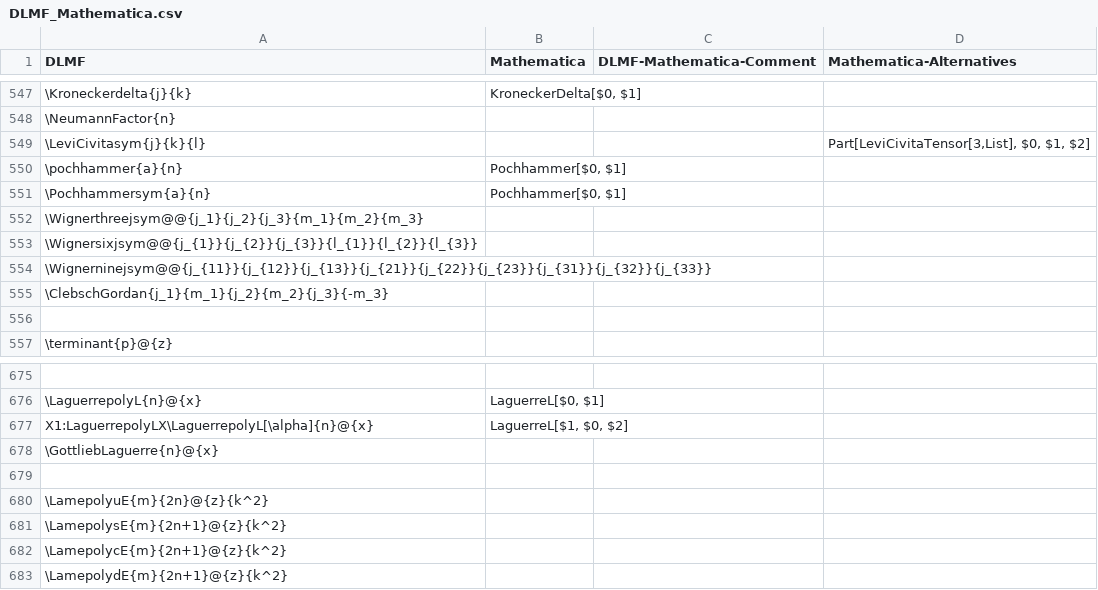
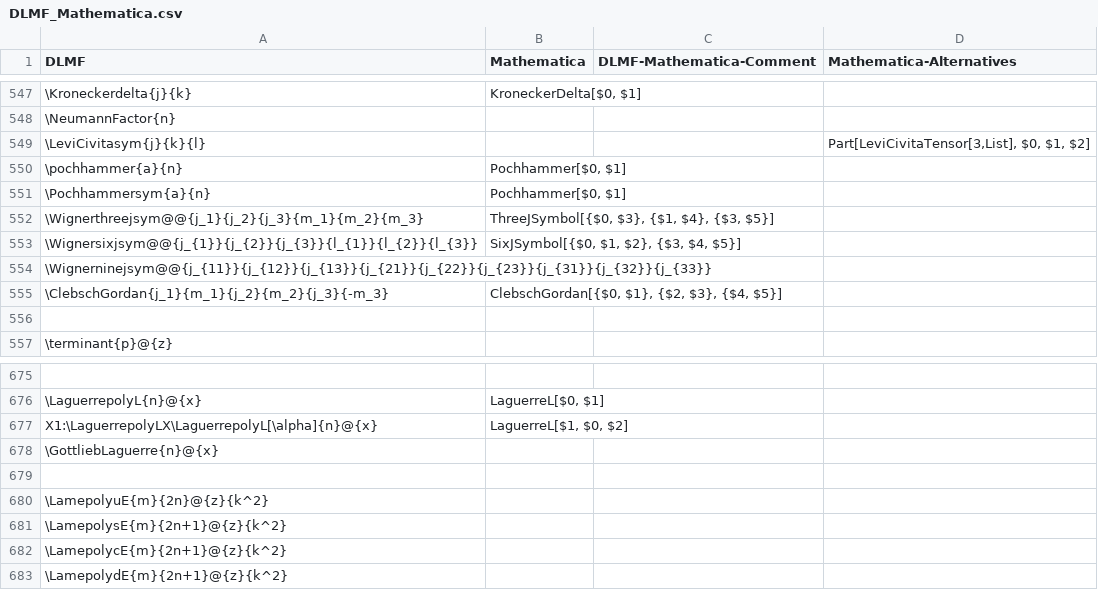
Before and after one commit to gipplab/LaCASt, a CSV file: libs/ReferenceData/CSVTables/DLMF_Mathematica.csv, drawn as a sheet; only a part is shown, gaps mark what is left out; the diff names each change by its address in the sheet, - before the commit and + after, or states it on an @@ line.

```diff
--- a/libs/ReferenceData/CSVTables/DLMF_Mathematica.csv
+++ b/libs/ReferenceData/CSVTables/DLMF_Mathematica.csv
-B552 (Mathematica): (empty)
+B552 (Mathematica): ThreeJSymbol[{$0, $3}, {$1, $4}, {$3, $5}]
-B553 (Mathematica): (empty)
+B553 (Mathematica): SixJSymbol[{$0, $1, $2}, {$3, $4, $5}]
-B555 (Mathematica): (empty)
+B555 (Mathematica): ClebschGordan[{$0, $1}, {$2, $3}, {$4, $5}]
-A677 (DLMF): X1:LaguerrepolyLX\LaguerrepolyL[\alpha]{n}@{x}
+A677 (DLMF): X1:\LaguerrepolyLX\LaguerrepolyL[\alpha]{n}@{x}
```
Also changed, not shown: libs/ReferenceData/CSVTables/DLMFMacro.csv, 44 other files.
